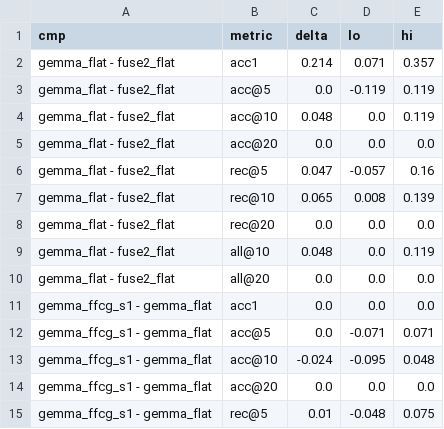
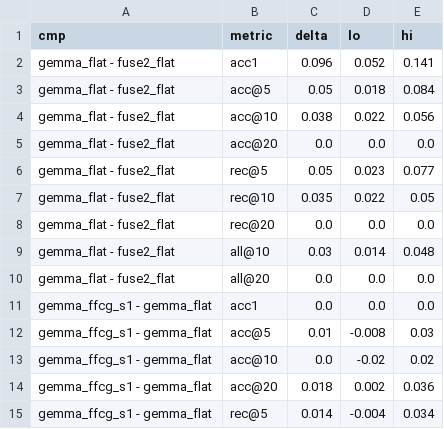
Before and after one commit to bhargavaramgajula007/graphloc-498, a CSV file: results/gemma_policy_bootstrap_plain.csv, drawn as a sheet; only a part is shown; the diff covers the shown part only.

```diff
--- a/results/gemma_policy_bootstrap_plain.csv
+++ b/results/gemma_policy_bootstrap_plain.csv
@@ -1,15 +1,15 @@
 cmp,metric,delta,lo,hi
-gemma_flat - fuse2_flat,acc1,0.214,0.071,0.357
-gemma_flat - fuse2_flat,acc@5,0.0,-0.119,0.119
-gemma_flat - fuse2_flat,acc@10,0.048,0.0,0.119
+gemma_flat - fuse2_flat,acc1,0.096,0.052,0.141
+gemma_flat - fuse2_flat,acc@5,0.05,0.018,0.084
+gemma_flat - fuse2_flat,acc@10,0.038,0.022,0.056
 gemma_flat - fuse2_flat,acc@20,0.0,0.0,0.0
-gemma_flat - fuse2_flat,rec@5,0.047,-0.057,0.16
-gemma_flat - fuse2_flat,rec@10,0.065,0.008,0.139
+gemma_flat - fuse2_flat,rec@5,0.05,0.023,0.077
+gemma_flat - fuse2_flat,rec@10,0.035,0.022,0.05
 gemma_flat - fuse2_flat,rec@20,0.0,0.0,0.0
-gemma_flat - fuse2_flat,all@10,0.048,0.0,0.119
+gemma_flat - fuse2_flat,all@10,0.03,0.014,0.048
 gemma_flat - fuse2_flat,all@20,0.0,0.0,0.0
 gemma_ffcg_s1 - gemma_flat,acc1,0.0,0.0,0.0
-gemma_ffcg_s1 - gemma_flat,acc@5,0.0,-0.071,0.071
-gemma_ffcg_s1 - gemma_flat,acc@10,-0.024,-0.095,0.048
-gemma_ffcg_s1 - gemma_flat,acc@20,0.0,0.0,0.0
-gemma_ffcg_s1 - gemma_flat,rec@5,0.01,-0.048,0.075
+gemma_ffcg_s1 - gemma_flat,acc@5,0.01,-0.008,0.03
+gemma_ffcg_s1 - gemma_flat,acc@10,0.0,-0.02,0.02
+gemma_ffcg_s1 - gemma_flat,acc@20,0.018,0.002,0.036
+gemma_ffcg_s1 - gemma_flat,rec@5,0.014,-0.004,0.034
```
Also changed, not shown: 39 edited cells elsewhere in this file, 14 other files.
